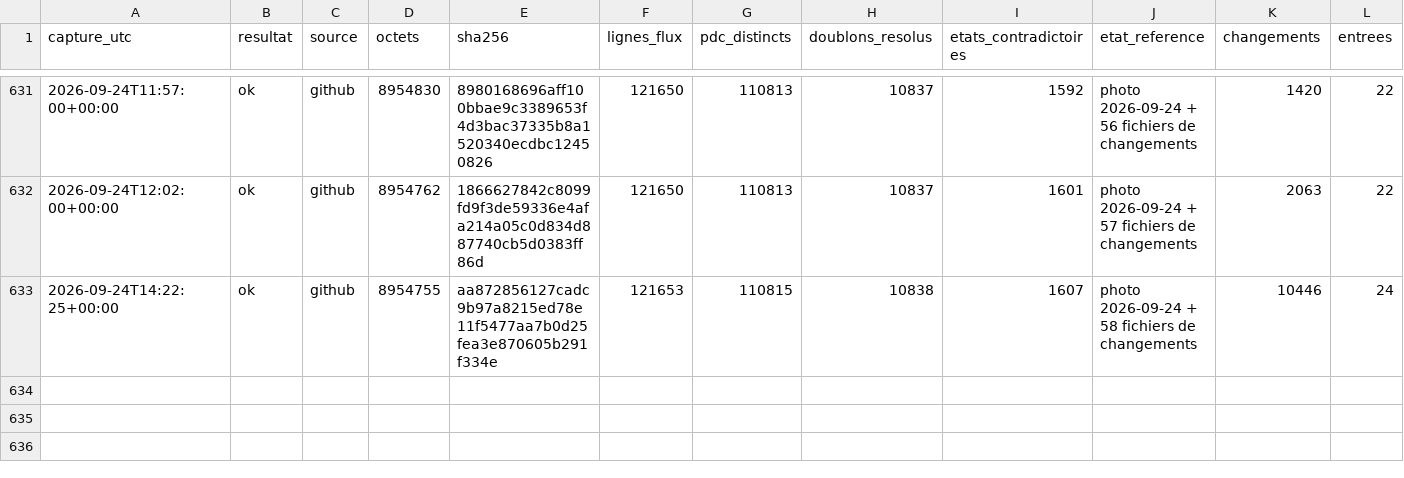
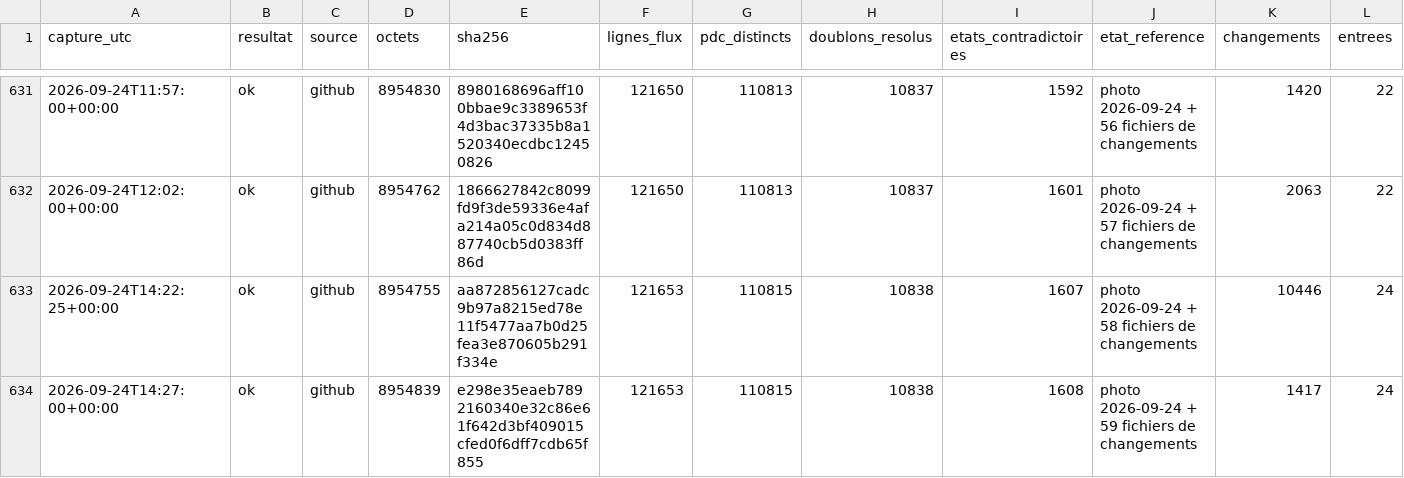
Before and after one commit to matheo-kandra/chargelab, a CSV file: data/collecte/journal/dynamique.csv, drawn as a sheet; only a part is shown, gaps mark what is left out; rows hold the shown columns only; the diff names each change by its address in the sheet, - before the commit and + after, or states it on an @@ line.

Commit message:
collecte locale 2026-09-24T14:27:09Z

```diff
--- a/data/collecte/journal/dynamique.csv
+++ b/data/collecte/journal/dynamique.csv
+row 634: 2026-09-24T14:27:00+00:00 | ok | github | 8954839 | e298e35eaeb7892160340e32c86e61f642d3bf409015cfed0f6dff7cdb65f855 | 121653 | 110815 | 10838 | 1608 | photo 2026-09-24 + 59 fichiers de changements | 1417 | 24
```
Also changed, not shown: 1 other file.
